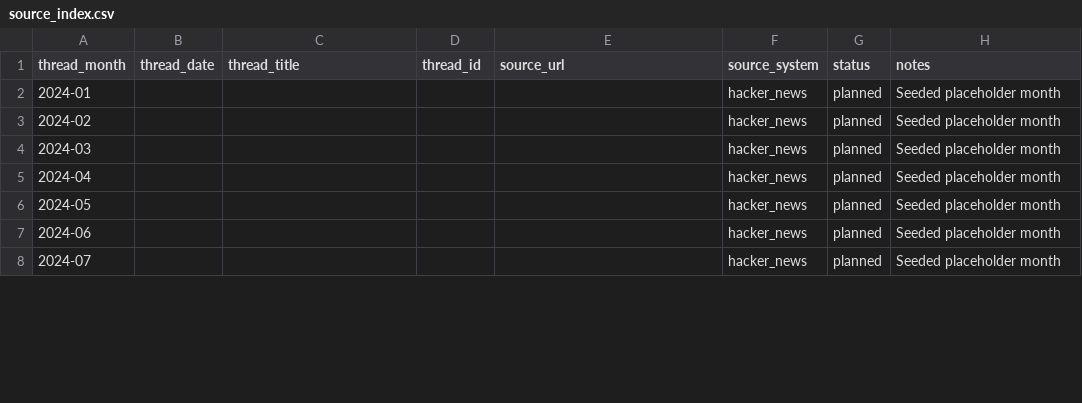
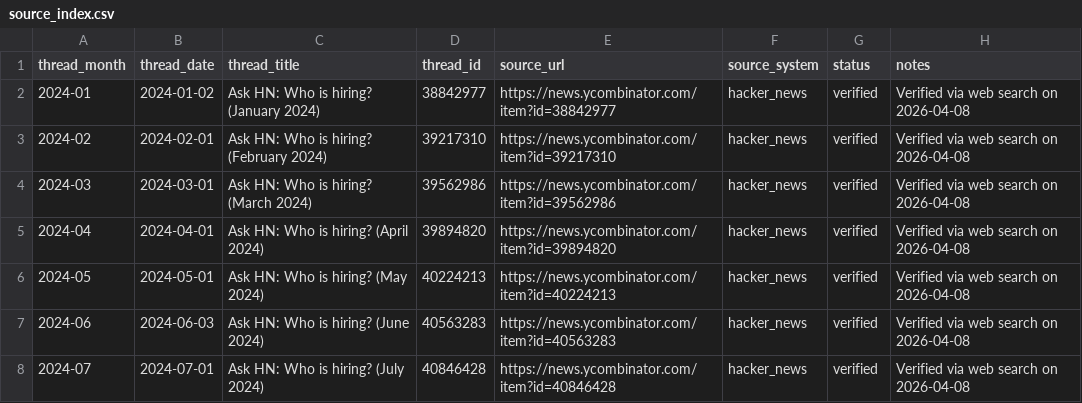
Before and after one commit to gnat01/deep_data_analysis, a CSV file: yc_hiring_posts/data/source_index.csv, drawn as a sheet; only a part is shown; the diff covers the shown part only.

Commit message:
Source indexing code ready and source data in place for the scrape

```diff
--- a/yc_hiring_posts/data/source_index.csv
+++ b/yc_hiring_posts/data/source_index.csv
@@ -1,8 +1,8 @@
 thread_month,thread_date,thread_title,thread_id,source_url,source_system,status,notes
-2024-01,,,,,hacker_news,planned,Seeded placeholder month
-2024-02,,,,,hacker_news,planned,Seeded placeholder month
-2024-03,,,,,hacker_news,planned,Seeded placeholder month
-2024-04,,,,,hacker_news,planned,Seeded placeholder month
-2024-05,,,,,hacker_news,planned,Seeded placeholder month
-2024-06,,,,,hacker_news,planned,Seeded placeholder month
-2024-07,,,,,hacker_news,planned,Seeded placeholder month
+2024-01,2024-01-02,"Ask HN: Who is hiring? (January 2024)",38842977,https://news.ycombinator.com/item?id=38842977,hacker_news,verified,Verified via web search on 2026-04-08
+2024-02,2024-02-01,"Ask HN: Who is hiring? (February 2024)",39217310,https://news.ycombinator.com/item?id=39217310,hacker_news,verified,Verified via web search on 2026-04-08
+2024-03,2024-03-01,"Ask HN: Who is hiring? (March 2024)",39562986,https://news.ycombinator.com/item?id=39562986,hacker_news,verified,Verified via web search on 2026-04-08
+2024-04,2024-04-01,"Ask HN: Who is hiring? (April 2024)",39894820,https://news.ycombinator.com/item?id=39894820,hacker_news,verified,Verified via web search on 2026-04-08
+2024-05,2024-05-01,"Ask HN: Who is hiring? (May 2024)",40224213,https://news.ycombinator.com/item?id=40224213,hacker_news,verified,Verified via web search on 2026-04-08
+2024-06,2024-06-03,"Ask HN: Who is hiring? (June 2024)",40563283,https://news.ycombinator.com/item?id=40563283,hacker_news,verified,Verified via web search on 2026-04-08
+2024-07,2024-07-01,"Ask HN: Who is hiring? (July 2024)",40846428,https://news.ycombinator.com/item?id=40846428,hacker_news,verified,Verified via web search on 2026-04-08
```
Also changed, not shown: 113 edited cells elsewhere in this file, 1 other file.
